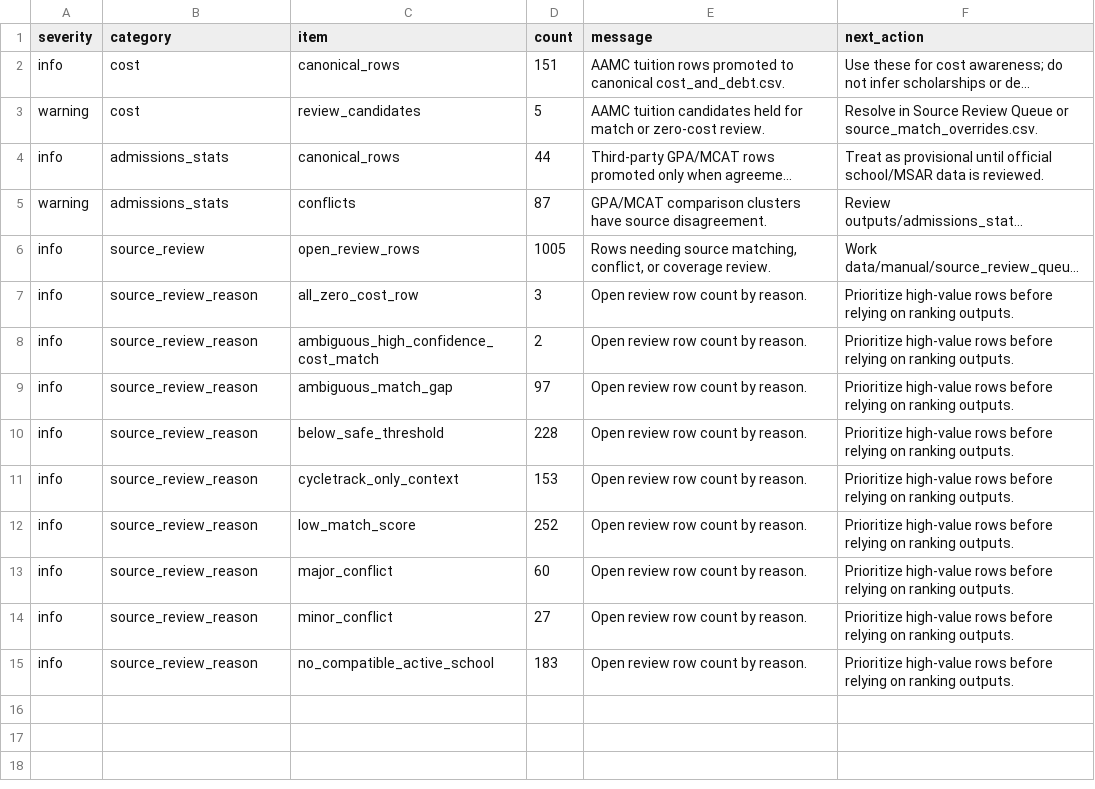
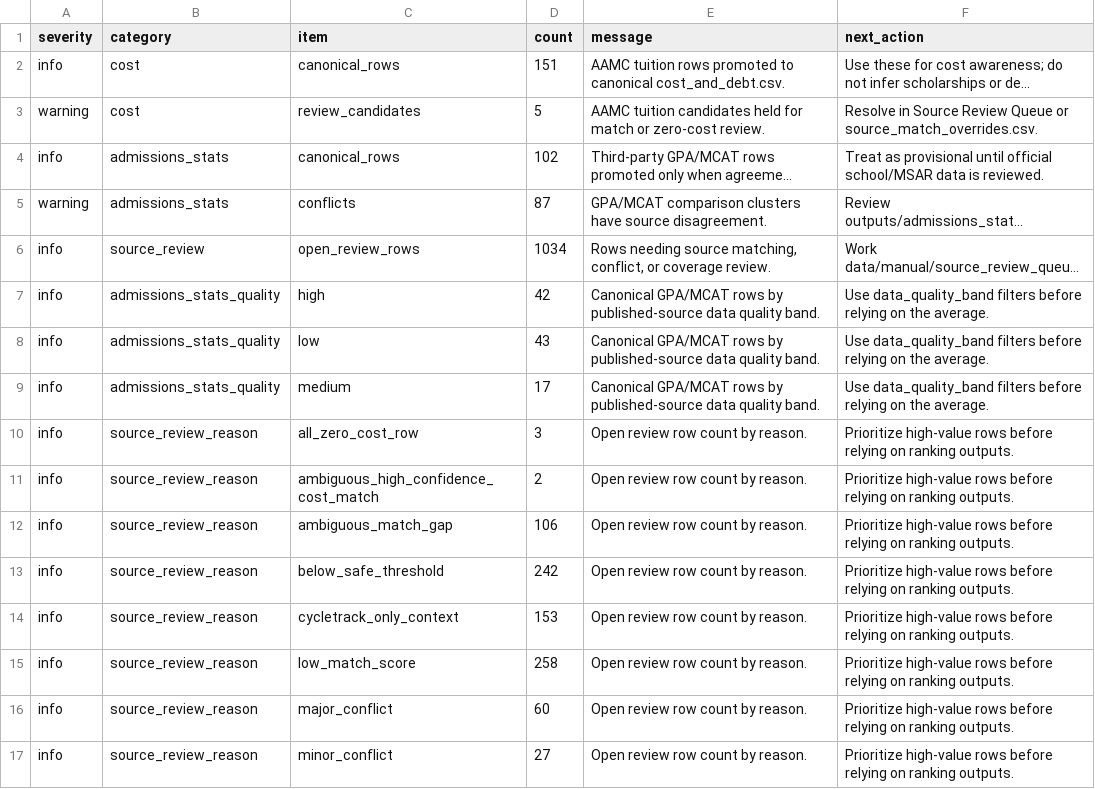
Before and after one commit to justin-napolitano/med-school-ranker, a CSV file: outputs/source_integration_report.csv, drawn as a sheet; only a part is shown; the shorter side is filled out with more unchanged rows; long unchanged cells end in …; addresses are those after the commit; the diff names each change by its address in the sheet, - before the commit and + after, or states it on an @@ line.

Commit message:
Add AAMC bands and stats quality filters

```diff
--- a/outputs/source_integration_report.csv
+++ b/outputs/source_integration_report.csv
-D4 (count): 44
+D4 (count): 102
-D6 (count): 1005
+D6 (count): 1034
+row 7: info | admissions_stats_quality | high | 42 | Canonical GPA/MCAT rows by published-source data quality band. | Use data_quality_band filters before relying on the average.
+row 8: info | admissions_stats_quality | low | 43 | Canonical GPA/MCAT rows by published-source data quality band. | Use data_quality_band filters before relying on the average.
+row 9: info | admissions_stats_quality | medium | 17 | Canonical GPA/MCAT rows by published-source data quality band. | Use data_quality_band filters before relying on the average.
-D12 (count): 97
+D12 (count): 106
-D13 (count): 228
+D13 (count): 242
-D15 (count): 252
+D15 (count): 258
```
Also changed, not shown: data/sources.csv, 23 other files.
